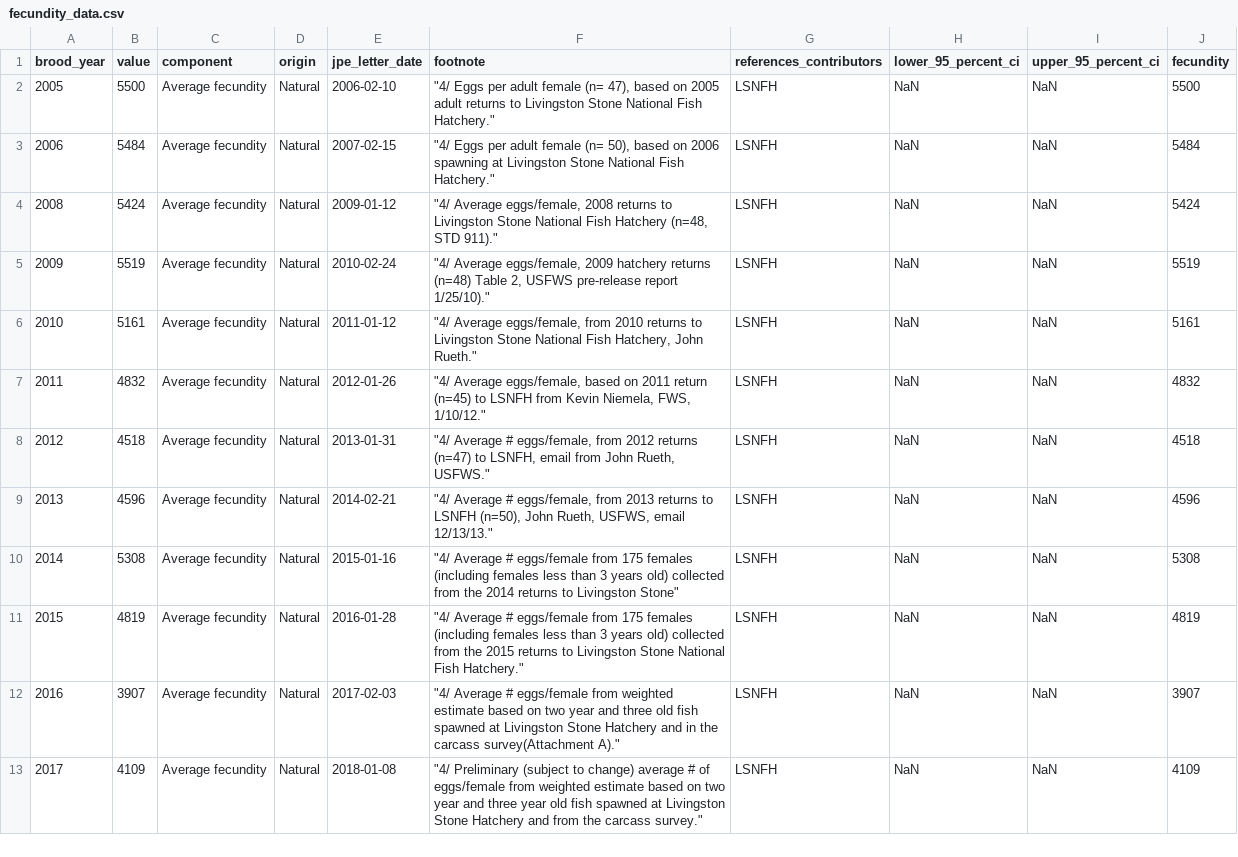
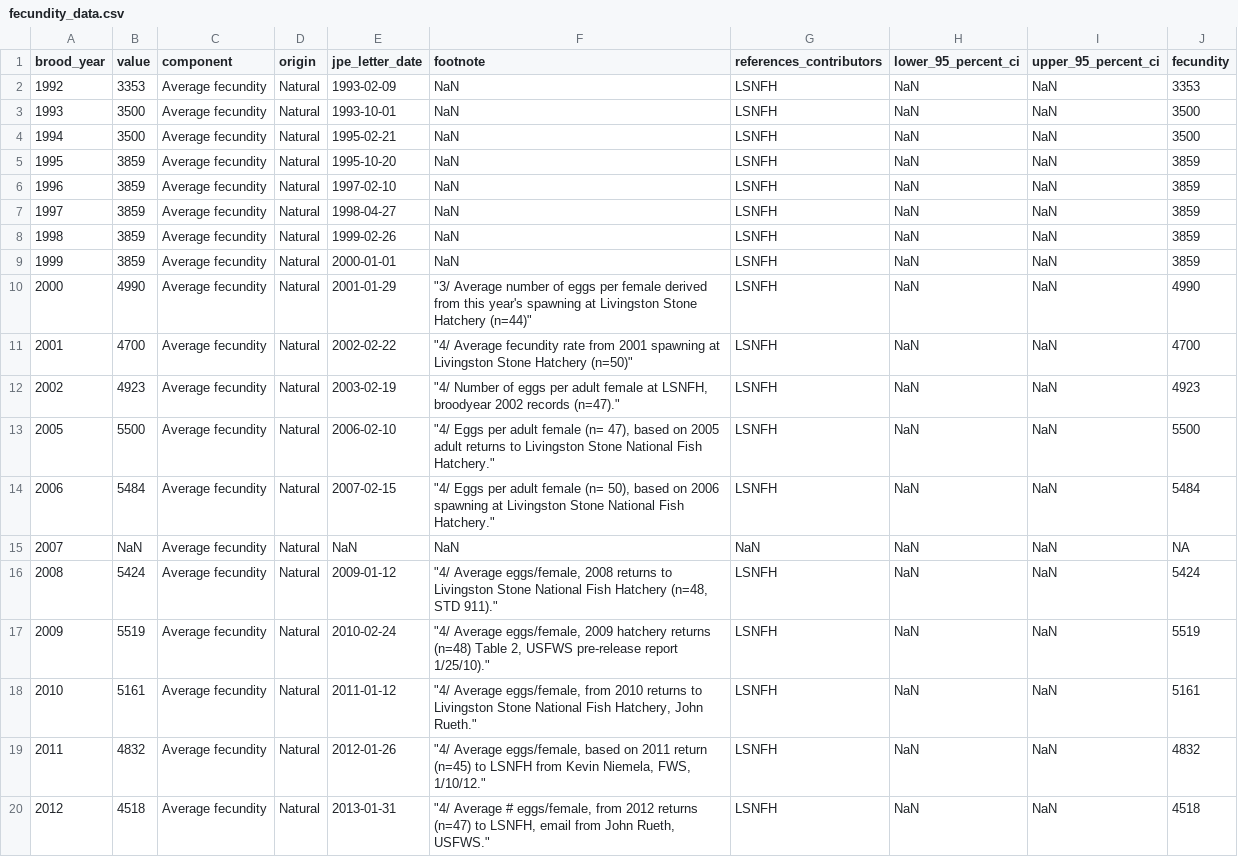
Before and after one commit to BDO-Science/wr-cohort-report, a CSV file: data_raw/fecundity_data.csv, drawn as a sheet; only a part is shown; the shorter side is filled out with more unchanged rows.

Commit message:
new raw data for juveniles

```diff
--- a/data_raw/fecundity_data.csv
+++ b/data_raw/fecundity_data.csv
@@ -1,4 +1,16 @@
 brood_year,value,component,origin,jpe_letter_date,footnote,references_contributors,lower_95_percent_ci,upper_95_percent_ci,fecundity
+1992,3353,Average fecundity,Natural,1993-02-09,NaN,LSNFH,NaN,NaN,3353
+1993,3500,Average fecundity,Natural,1993-10-01,NaN,LSNFH,NaN,NaN,3500
+1994,3500,Average fecundity,Natural,1995-02-21,NaN,LSNFH,NaN,NaN,3500
+1995,3859,Average fecundity,Natural,1995-10-20,NaN,LSNFH,NaN,NaN,3859
+1996,3859,Average fecundity,Natural,1997-02-10,NaN,LSNFH,NaN,NaN,3859
+1997,3859,Average fecundity,Natural,1998-04-27,NaN,LSNFH,NaN,NaN,3859
+1998,3859,Average fecundity,Natural,1999-02-26,NaN,LSNFH,NaN,NaN,3859
+1999,3859,Average fecundity,Natural,2000-01-01,NaN,LSNFH,NaN,NaN,3859
+2000,4990,Average fecundity,Natural,2001-01-29,"""3/ Average number of eggs per female derived from this year's spawning at Livingston Stone Hatchery (n=44)""",LSNFH,NaN,NaN,4990
+2001,4700,Average fecundity,Natural,2002-02-22,"""4/ Average fecundity rate from 2001 spawning at Livingston Stone Hatchery (n=50)""",LSNFH,NaN,NaN,4700
+2002,4923,Average fecundity,Natural,2003-02-19,"""4/ Number of eggs per adult female at LSNFH, broodyear 2002 records (n=47).""",LSNFH,NaN,NaN,4923
 2005,5500,Average fecundity,Natural,2006-02-10,"""4/ Eggs per adult female (n= 47), based on 2005 adult returns to Livingston Stone National Fish Hatchery.""",LSNFH,NaN,NaN,5500
 2006,5484,Average fecundity,Natural,2007-02-15,"""4/ Eggs per adult female (n= 50), based on 2006 spawning at Livingston Stone National Fish Hatchery.""",LSNFH,NaN,NaN,5484
+2007,NaN,Average fecundity,Natural,NaN,NaN,NaN,NaN,NaN,NA
 2008,5424,Average fecundity,Natural,2009-01-12,"""4/ Average eggs/female, 2008 returns to Livingston Stone National Fish Hatchery (n=48, STD 911).""",LSNFH,NaN,NaN,5424
```
Also changed, not shown: 9 other files.
